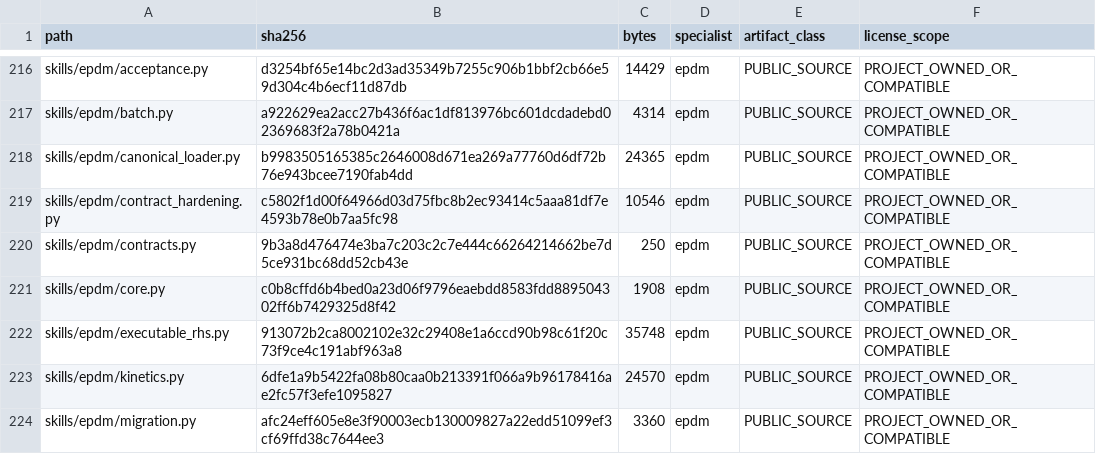
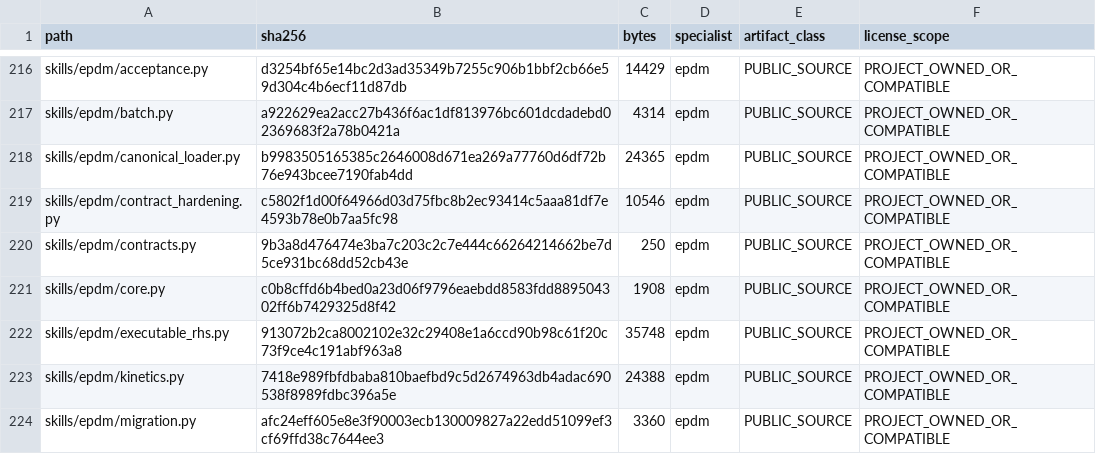
Before and after one commit to SUNHAOJUN22/TSAO-PROCESSING-SKILL, a TSV file: reports/SOURCE_CORE_MANIFEST.tsv, drawn as a sheet; only a part is shown, gaps mark what is left out; the diff covers the shown part only.

```diff
--- a/reports/SOURCE_CORE_MANIFEST.tsv
+++ b/reports/SOURCE_CORE_MANIFEST.tsv
@@ -222,3 +222,3 @@ skills/epdm/core.py	c0b8cffd6b4bed0a23d06f9796eaebdd8583fdd889504302ff6b7429325d
 skills/epdm/executable_rhs.py	913072b2ca8002102e32c29408e1a6ccd90b98c61f20c73f9ce4c191abf963a8	35748	epdm	PUBLIC_SOURCE	PROJECT_OWNED_OR_COMPATIBLE
-skills/epdm/kinetics.py	6dfe1a9b5422fa08b80caa0b213391f066a9b96178416ae2fc57f3efe1095827	24570	epdm	PUBLIC_SOURCE	PROJECT_OWNED_OR_COMPATIBLE
+skills/epdm/kinetics.py	7418e989fbfdbaba810baefbd9c5d2674963db4adac690538f8989fdbc396a5e	24388	epdm	PUBLIC_SOURCE	PROJECT_OWNED_OR_COMPATIBLE
 skills/epdm/migration.py	afc24eff605e8e3f90003ecb130009827a22edd51099ef3cf69ffd38c7644ee3	3360	epdm	PUBLIC_SOURCE	PROJECT_OWNED_OR_COMPATIBLE
```
Also changed, not shown: 2 added rows and 16 edited cells elsewhere in this file, reports/SOURCE_CORE_OVERLAY.tsv, 3 other files.
